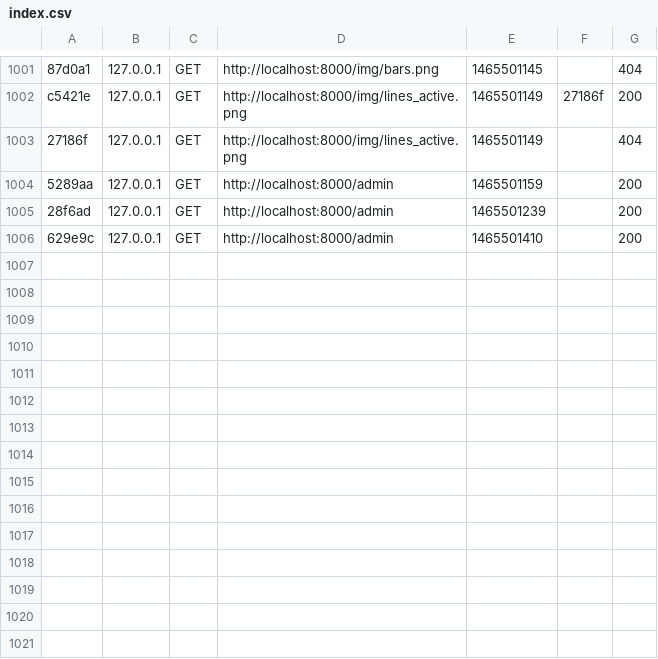
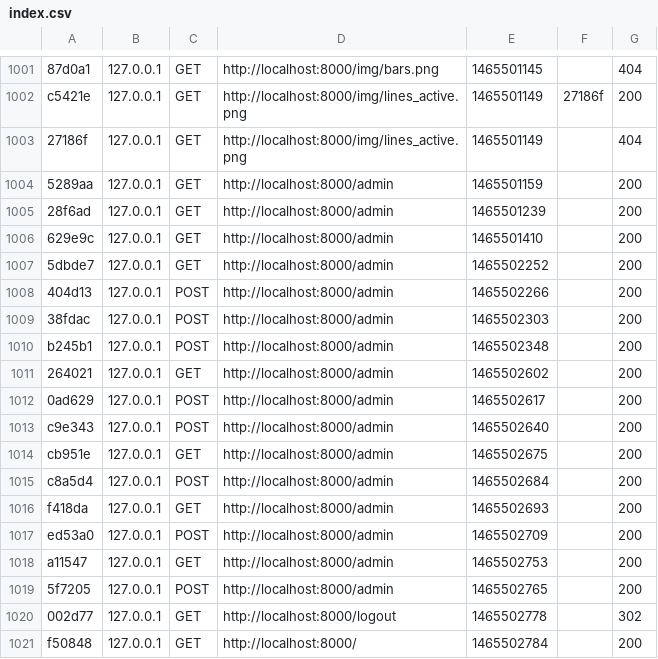
Before and after one commit to W1ldc4rdMMX/DecChallenge, a CSV file: DevChallenge/var/cache/dev/profiler/index.csv, drawn as a sheet; only a part is shown, gaps mark what is left out; the diff names each change by its address in the sheet, - before the commit and + after, or states it on an @@ line.

Commit message:
more updates in admin

```diff
--- a/DevChallenge/var/cache/dev/profiler/index.csv
+++ b/DevChallenge/var/cache/dev/profiler/index.csv
+row 1007: 5dbde7 | 127.0.0.1 | GET | http://localhost:8000/admin | 1465502252 |  | 200
+row 1008: 404d13 | 127.0.0.1 | POST | http://localhost:8000/admin | 1465502266 |  | 200
+row 1009: 38fdac | 127.0.0.1 | POST | http://localhost:8000/admin | 1465502303 |  | 200
+row 1010: b245b1 | 127.0.0.1 | POST | http://localhost:8000/admin | 1465502348 |  | 200
+row 1011: 264021 | 127.0.0.1 | GET | http://localhost:8000/admin | 1465502602 |  | 200
+row 1012: 0ad629 | 127.0.0.1 | POST | http://localhost:8000/admin | 1465502617 |  | 200
+row 1013: c9e343 | 127.0.0.1 | POST | http://localhost:8000/admin | 1465502640 |  | 200
+row 1014: cb951e | 127.0.0.1 | GET | http://localhost:8000/admin | 1465502675 |  | 200
+row 1015: c8a5d4 | 127.0.0.1 | POST | http://localhost:8000/admin | 1465502684 |  | 200
+row 1016: f418da | 127.0.0.1 | GET | http://localhost:8000/admin | 1465502693 |  | 200
+row 1017: ed53a0 | 127.0.0.1 | POST | http://localhost:8000/admin | 1465502709 |  | 200
+row 1018: a11547 | 127.0.0.1 | GET | http://localhost:8000/admin | 1465502753 |  | 200
+row 1019: 5f7205 | 127.0.0.1 | POST | http://localhost:8000/admin | 1465502765 |  | 200
+row 1020: 002d77 | 127.0.0.1 | GET | http://localhost:8000/logout | 1465502778 |  | 302
+row 1021: f50848 | 127.0.0.1 | GET | http://localhost:8000/ | 1465502784 |  | 200
```
Also changed, not shown: 11 other files.
